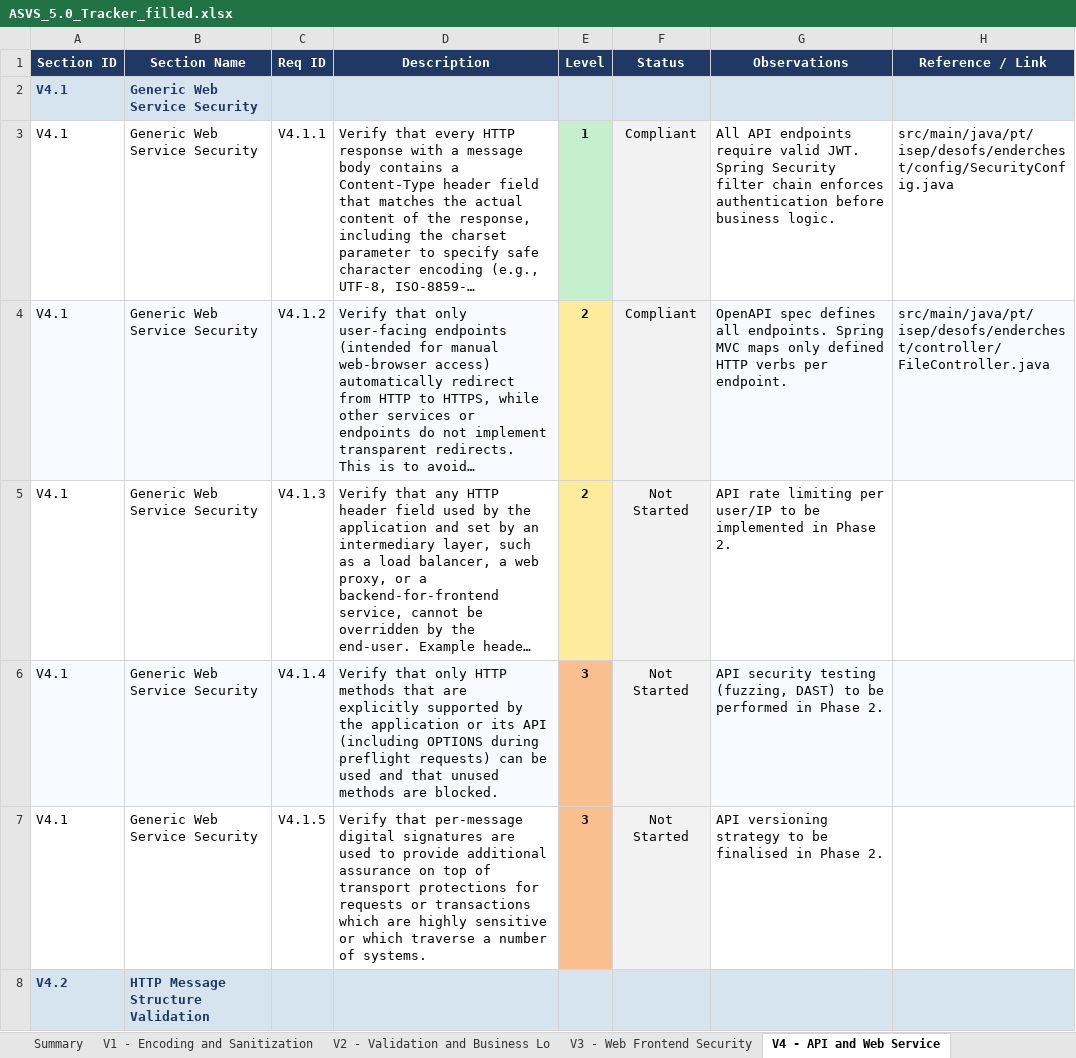
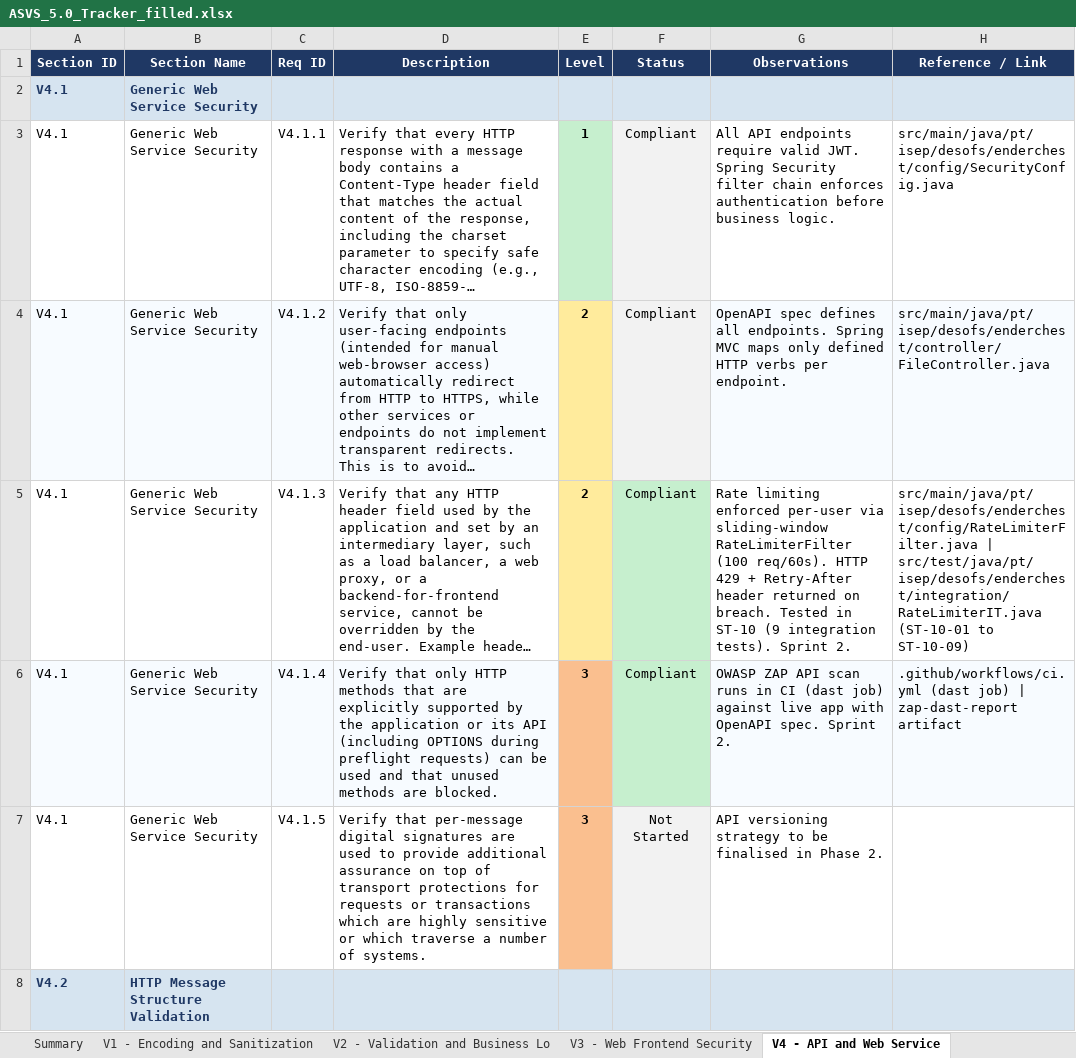
Before and after one commit to mei-desofs/desofs2026-wed_nap_3, an Excel workbook: Deliverables/Phase2/ASVS_5.0_Tracker_filled.xlsx, sheet V4 - API and Web Service, drawn as a sheet; only a part is shown; long unchanged cells end in …; values as stored, in another font and other column widths than the file's, no borders; conditional formats not drawn; the diff names each change by its address in the sheet, - before the commit and + after, or states it on an @@ line.

Commit message:
docs: update ASVS 5.0 tracker for Sprint 2

```diff
--- a/Deliverables/Phase2/ASVS_5.0_Tracker_filled.xlsx (sheet V4 - API and Web Service)
+++ b/Deliverables/Phase2/ASVS_5.0_Tracker_filled.xlsx (sheet V4 - API and Web Service)
-F5:F6 (Status): Not Started
+F5:F6 (Status): Compliant
-F5:F6 fill: #F2F2F2
+F5:F6 fill: #C6EFCE
-G5 (Observations): API rate limiting per user/IP to be implemented in Phase 2.
+G5 (Observations): Rate limiting enforced per-user via sliding-window RateLimiterFilter (100 req/60s). HTTP 429 + Retry-After header returned on breach. Tested in ST-10 (9 integration tests). Sprint 2.
-H5 (Reference / Link): (empty)
+H5 (Reference / Link): src/main/java/pt/isep/desofs/enderchest/config/RateLimiterFilter.java | src/test/java/pt/isep/desofs/enderchest/integration/RateLimiterIT.java (ST-10-01 to ST-10-09)
-G6 (Observations): API security testing (fuzzing, DAST) to be performed in Phase 2.
+G6 (Observations): OWASP ZAP API scan runs in CI (dast job) against live app with OpenAPI spec. Sprint 2.
-H6 (Reference / Link): (empty)
+H6 (Reference / Link): .github/workflows/ci.yml (dast job) | zap-dast-report artifact
```
Also changed, not shown: sheet V16 - Security Logging and Erro, sheet V13 - Configuration, sheet V12 - Secure Communication, sheet V8 - Authorization.
